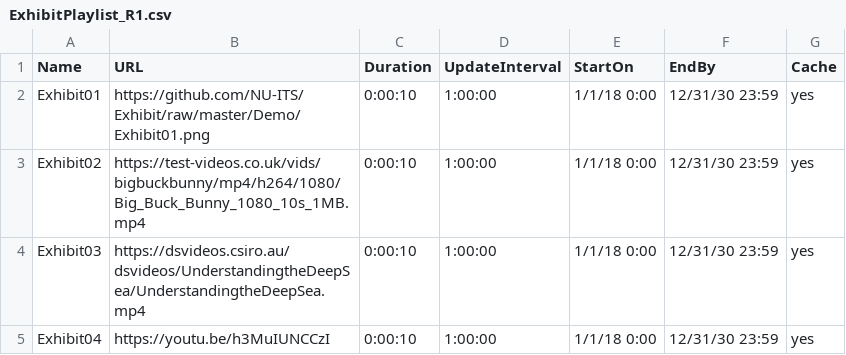
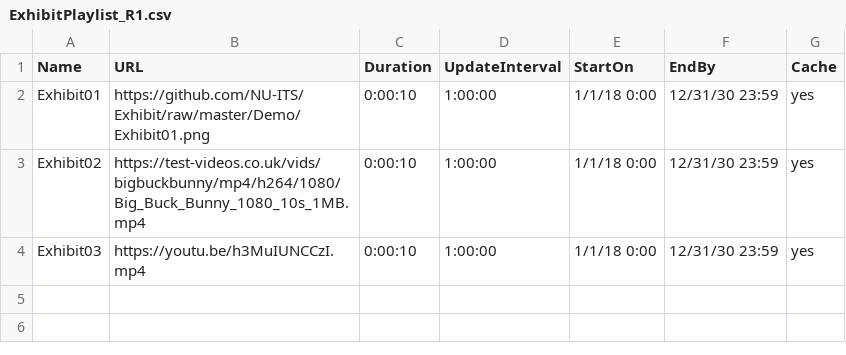
Before and after one commit to tommytaddler/Exhibit, a CSV file: ExhibitPlaylist_R1.csv, drawn as a sheet.

Commit message:
Update ExhibitPlaylist_R1.csv

```diff
--- a/ExhibitPlaylist_R1.csv
+++ b/ExhibitPlaylist_R1.csv
@@ -3,3 +3,2 @@ Exhibit01,https://github.com/NU-ITS/Exhibit/raw/master/Demo/Exhibit01.png,0:00:1
 Exhibit02,https://test-videos.co.uk/vids/bigbuckbunny/mp4/h264/1080/Big_Buck_Bunny_1080_10s_1MB.mp4,0:00:10,1:00:00,1/1/18 0:00,12/31/30 23:59,yes
-Exhibit03,https://dsvideos.csiro.au/dsvideos/UnderstandingtheDeepSea/UnderstandingtheDeepSea.mp4,0:00:10,1:00:00,1/1/18 0:00,12/31/30 23:59,yes
-Exhibit04,https://youtu.be/h3MuIUNCCzI,0:00:10,1:00:00,1/1/18 0:00,12/31/30 23:59,yes
+Exhibit03,https://youtu.be/h3MuIUNCCzI.mp4,0:00:10,1:00:00,1/1/18 0:00,12/31/30 23:59,yes
```
